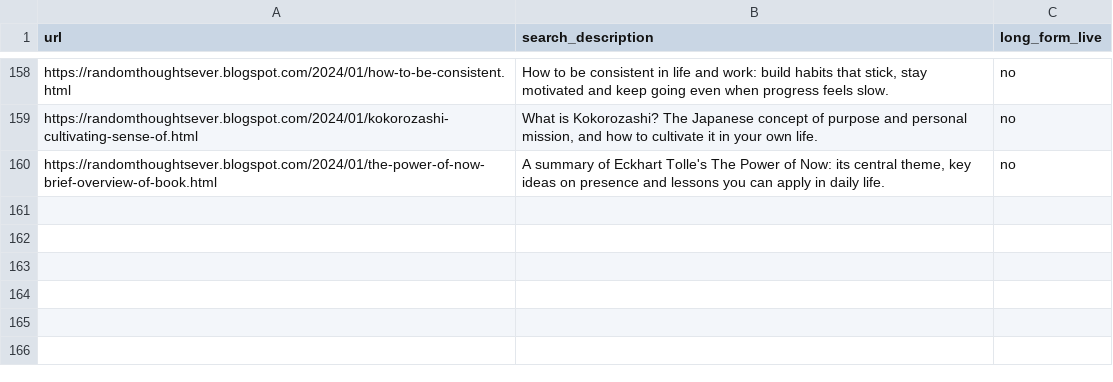
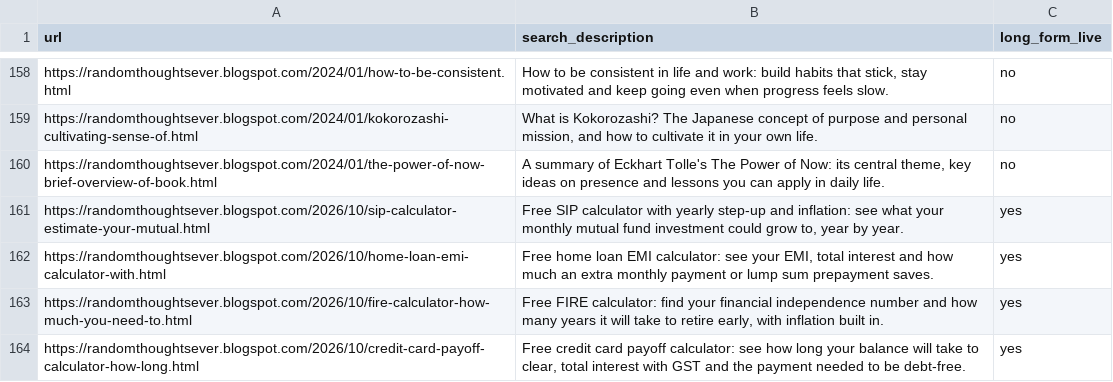
Before and after one commit to venkateshramu07-design/My_Repo, a CSV file: seo/search_descriptions.csv, drawn as a sheet; only a part is shown, gaps mark what is left out; the diff names each change by its address in the sheet, - before the commit and + after, or states it on an @@ line.

```diff
--- a/seo/search_descriptions.csv
+++ b/seo/search_descriptions.csv
+row 161: https://randomthoughtsever.blogspot.com/2026/10/sip-calculator-estimate-your-mutual.html | Free SIP calculator with yearly step-up and inflation: see what your monthly mutual fund investment could grow to, year by year. | yes
+row 162: https://randomthoughtsever.blogspot.com/2026/10/home-loan-emi-calculator-with.html | Free home loan EMI calculator: see your EMI, total interest and how much an extra monthly payment or lump sum prepayment saves. | yes
+row 163: https://randomthoughtsever.blogspot.com/2026/10/fire-calculator-how-much-you-need-to.html | Free FIRE calculator: find your financial independence number and how many years it will take to retire early, with inflation built in. | yes
+row 164: https://randomthoughtsever.blogspot.com/2026/10/credit-card-payoff-calculator-how-long.html | Free credit card payoff calculator: see how long your balance will take to clear, total interest with GST and the payment needed to be debt-free. | yes
```
Also changed, not shown: 14 other files.
